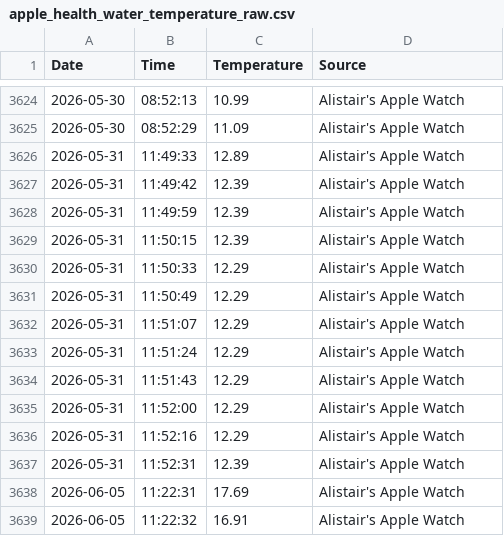
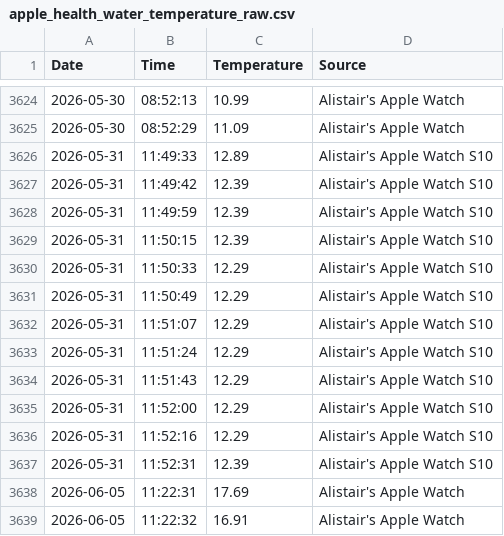
Before and after one commit to alistairas/sea-conditions-WB, a CSV file: data/apple_health_water_temperature_raw.csv, drawn as a sheet; only a part is shown, gaps mark what is left out.

```diff
--- a/data/apple_health_water_temperature_raw.csv
+++ b/data/apple_health_water_temperature_raw.csv
@@ -3625,14 +3625,14 @@ Date,Time,Temperature,Source
 2026-05-30,08:52:29,11.09,Alistair's Apple Watch
-2026-05-31,11:49:33,12.89,Alistair's Apple Watch
-2026-05-31,11:49:42,12.39,Alistair's Apple Watch
-2026-05-31,11:49:59,12.39,Alistair's Apple Watch
-2026-05-31,11:50:15,12.39,Alistair's Apple Watch
-2026-05-31,11:50:33,12.29,Alistair's Apple Watch
-2026-05-31,11:50:49,12.29,Alistair's Apple Watch
-2026-05-31,11:51:07,12.29,Alistair's Apple Watch
-2026-05-31,11:51:24,12.29,Alistair's Apple Watch
-2026-05-31,11:51:43,12.29,Alistair's Apple Watch
-2026-05-31,11:52:00,12.29,Alistair's Apple Watch
-2026-05-31,11:52:16,12.29,Alistair's Apple Watch
-2026-05-31,11:52:31,12.39,Alistair's Apple Watch
+2026-05-31,11:49:33,12.89,Alistair's Apple Watch S10
+2026-05-31,11:49:42,12.39,Alistair's Apple Watch S10
+2026-05-31,11:49:59,12.39,Alistair's Apple Watch S10
+2026-05-31,11:50:15,12.39,Alistair's Apple Watch S10
+2026-05-31,11:50:33,12.29,Alistair's Apple Watch S10
+2026-05-31,11:50:49,12.29,Alistair's Apple Watch S10
+2026-05-31,11:51:07,12.29,Alistair's Apple Watch S10
+2026-05-31,11:51:24,12.29,Alistair's Apple Watch S10
+2026-05-31,11:51:43,12.29,Alistair's Apple Watch S10
+2026-05-31,11:52:00,12.29,Alistair's Apple Watch S10
+2026-05-31,11:52:16,12.29,Alistair's Apple Watch S10
+2026-05-31,11:52:31,12.39,Alistair's Apple Watch S10
 2026-06-05,11:22:31,17.69,Alistair's Apple Watch
```
